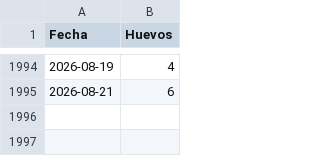
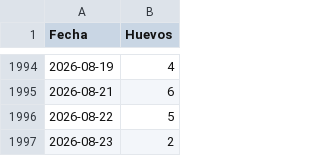
Before and after one commit to mvillasante/hen_analyser, a CSV file: data/produccion_diaria.csv, drawn as a sheet; only a part is shown, gaps mark what is left out.

```diff
--- a/data/produccion_diaria.csv
+++ b/data/produccion_diaria.csv
@@ -1995 +1995,3 @@ Fecha,Huevos
 2026-08-21,6
+2026-08-22,5
+2026-08-23,2
```
